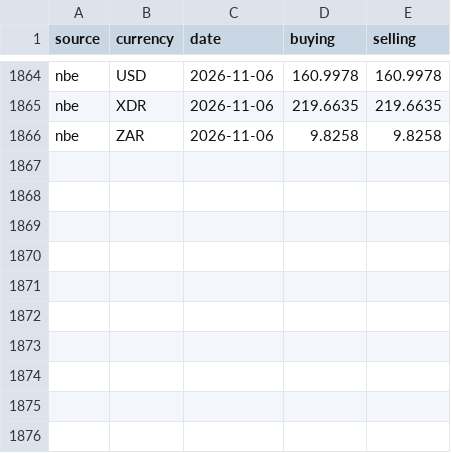
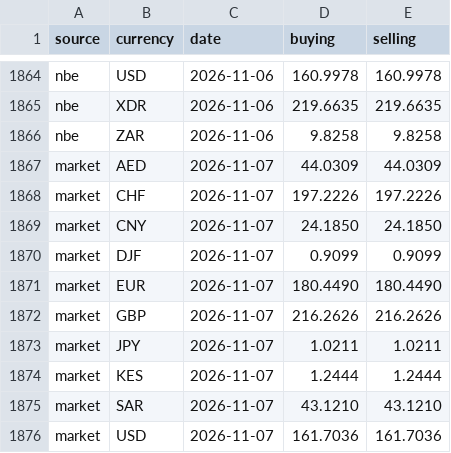
Before and after one commit to melastore/birrwatch, a CSV file: data/rates.csv, drawn as a sheet; only a part is shown, gaps mark what is left out; the diff names each change by its address in the sheet, - before the commit and + after, or states it on an @@ line.

Commit message:
data: rates for 2026-11-07

```diff
--- a/data/rates.csv
+++ b/data/rates.csv
+row 1867: market | AED | 2026-11-07 | 44.0309 | 44.0309
+row 1868: market | CHF | 2026-11-07 | 197.2226 | 197.2226
+row 1869: market | CNY | 2026-11-07 | 24.1850 | 24.1850
+row 1870: market | DJF | 2026-11-07 | 0.9099 | 0.9099
+row 1871: market | EUR | 2026-11-07 | 180.4490 | 180.4490
+row 1872: market | GBP | 2026-11-07 | 216.2626 | 216.2626
+row 1873: market | JPY | 2026-11-07 | 1.0211 | 1.0211
+row 1874: market | KES | 2026-11-07 | 1.2444 | 1.2444
+row 1875: market | SAR | 2026-11-07 | 43.1210 | 43.1210
+row 1876: market | USD | 2026-11-07 | 161.7036 | 161.7036
```
